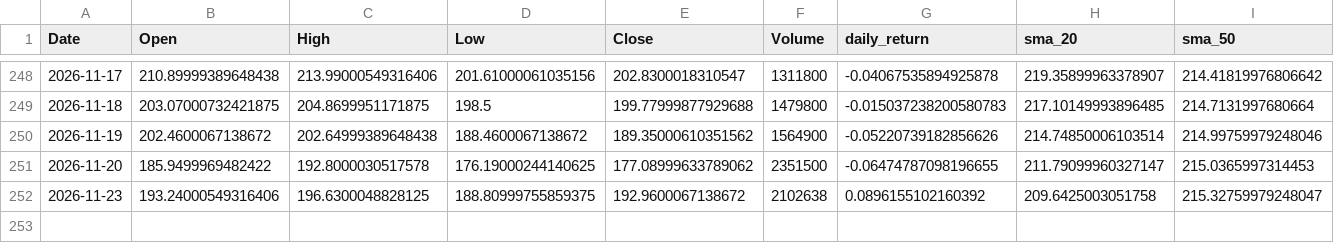
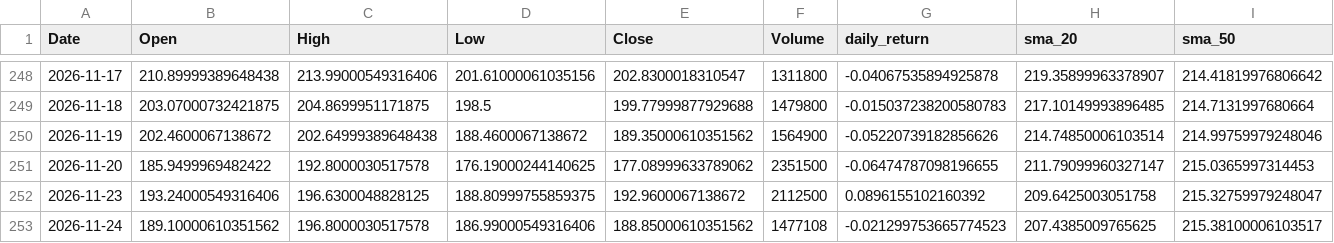
Before and after one commit to suzanvusal/stock-market-intelligence-mlops, a CSV file: data/processed/SHOP_TO_latest.csv, drawn as a sheet; only a part is shown, gaps mark what is left out; rows hold the shown columns only; the diff names each change by its address in the sheet, - before the commit and + after, or states it on an @@ line.

```diff
--- a/data/processed/SHOP_TO_latest.csv
+++ b/data/processed/SHOP_TO_latest.csv
-F252 (Volume): 2102638
+F252 (Volume): 2112500
+row 253: 2026-11-24 | 189.10000610351562 | 196.8000030517578 | 186.99000549316406 | 188.85000610351562 | 1477108 | -0.021299753665774523 | 207.4385009765625 | 215.38100006103517
```
Also changed, not shown: data/processed/AAPL_latest.csv, data/processed/RY_TO_latest.csv, 8 other files.
